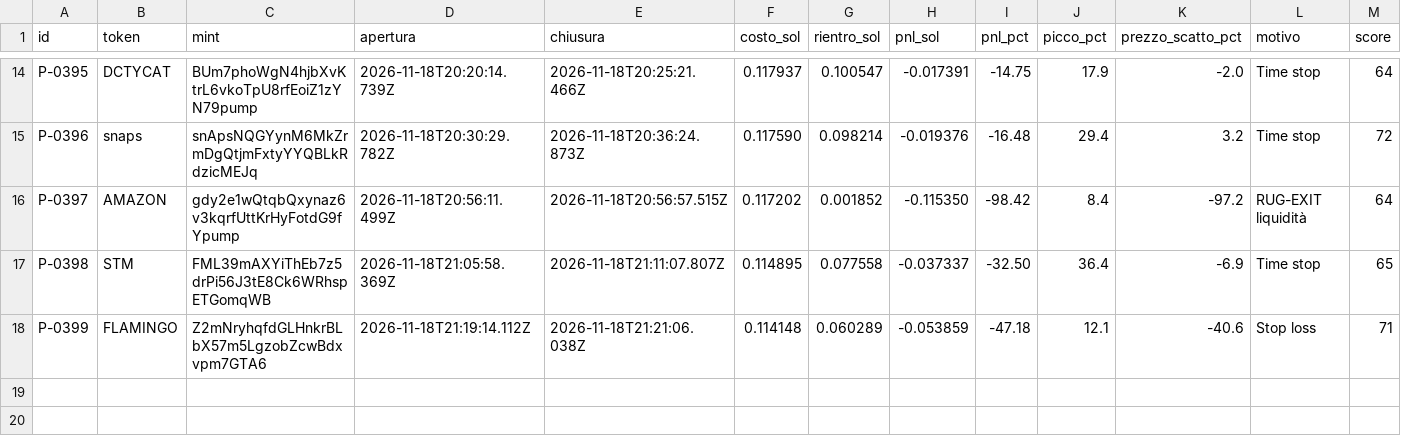
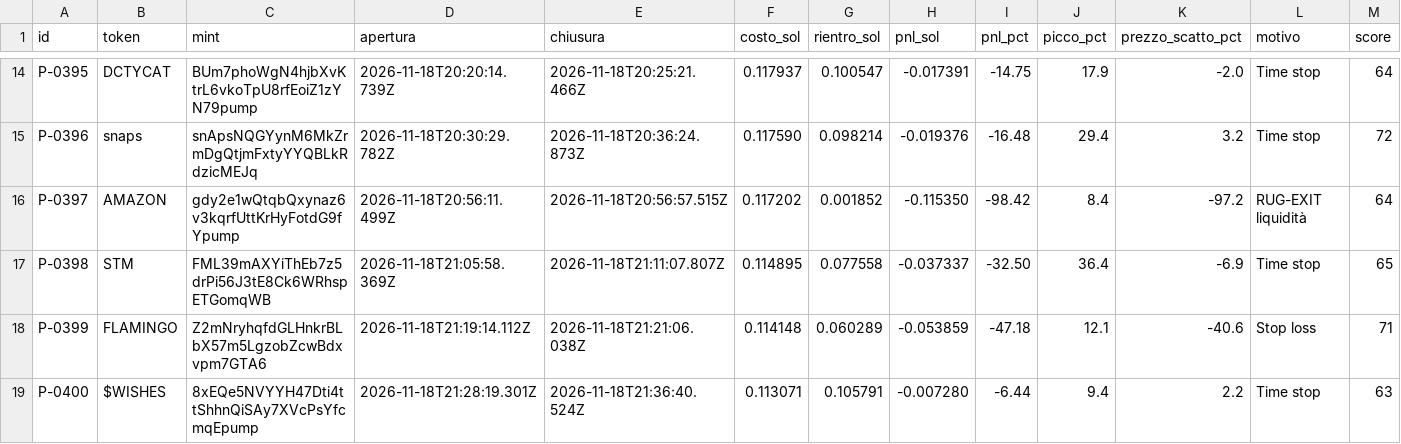
Before and after one commit to salvogeraci030899-wq/Kaiser-Desk, a CSV file: journal.csv, drawn as a sheet; only a part is shown, gaps mark what is left out; rows hold the shown columns only; the diff names each change by its address in the sheet, - before the commit and + after, or states it on an @@ line.

```diff
--- a/journal.csv
+++ b/journal.csv
+row 19: P-0400 | $WISHES | 8xEQe5NVYYH47Dti4ttShhnQiSAy7XVcPsYfcmqEpump | 2026-11-18T21:28:19.301Z | 2026-11-18T21:36:40.524Z | 0.113071 | 0.105791 | -0.007280 | -6.44 | 9.4 | 2.2 | Time stop | 63
```
Also changed, not shown: 4 other files.
